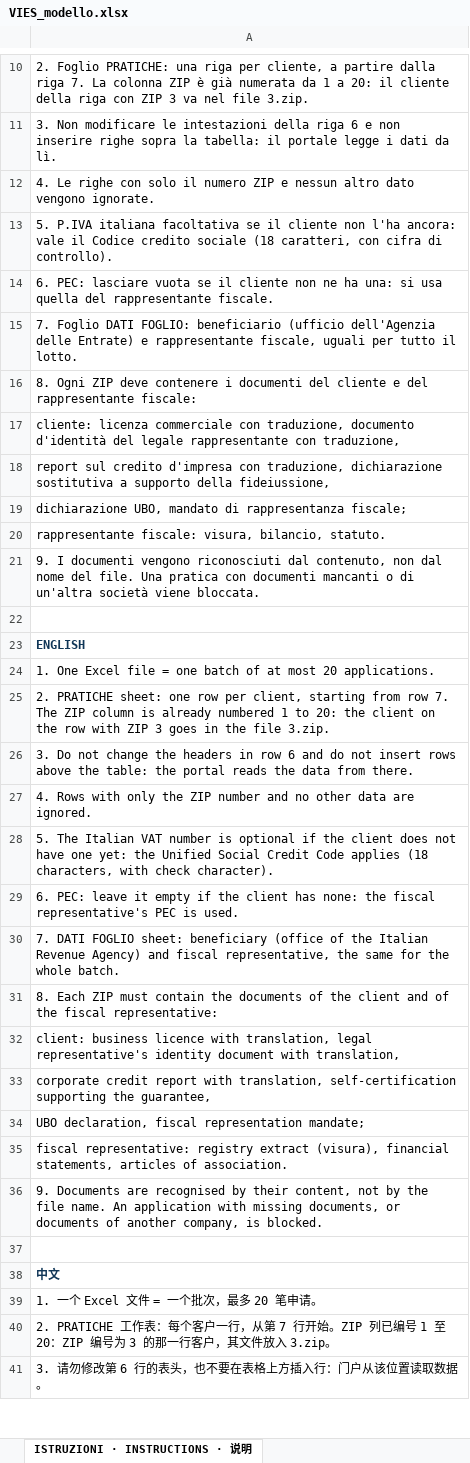
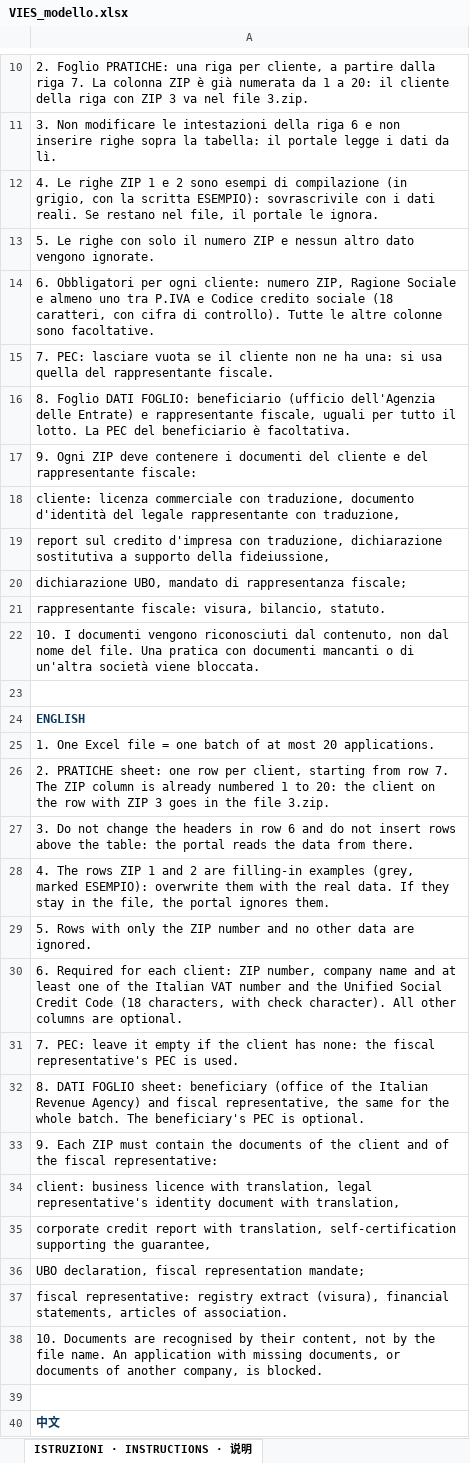
Before and after one commit to antoncarlo/policy-portal-pro, an Excel workbook: public/vies/VIES_modello.xlsx, sheet ISTRUZIONI · INSTRUCTIONS · 说明, drawn as a sheet; only a part is shown, gaps mark what is left out; the shorter side is filled out with more unchanged rows; values as stored, in another font and other column widths than the file's, no borders; charts and pictures not drawn; addresses are those after the commit; the diff covers the shown part only; the diff names each change by its address in the sheet, - before the commit and + after, or states it on an @@ line.

```diff
--- a/public/vies/VIES_modello.xlsx (sheet ISTRUZIONI · INSTRUCTIONS · 说明)
+++ b/public/vies/VIES_modello.xlsx (sheet ISTRUZIONI · INSTRUCTIONS · 说明)
-A12: …Le righe con solo il numero ZIP e nessun altro dato vengono ignorate.
+A12: …Le righe ZIP 1 e 2 sono esempi di compilazione (in grigio, con la scritta ESEMPIO): sovrascrivile con i dati reali. Se restano nel file, il portale le ignora.
-A13: 5. P.IVA italiana facoltativa se il cliente non l'ha ancora: vale il Codice credito sociale (18 caratteri, con cifra di controllo).
+A13: 5. Le righe con solo il numero ZIP e nessun altro dato vengono ignorate.
-A14: 6. PEC: lasciare vuota se il cliente non ne ha una: si usa quella del rappresentante fiscale.
+A14: 6. Obbligatori per ogni cliente: numero ZIP, Ragione Sociale e almeno uno tra P.IVA e Codice credito sociale (18 caratteri, con cifra di controllo). Tutte le altre colonne sono facoltative.
-A15: 7. Foglio DATI FOGLIO: beneficiario (ufficio dell'Agenzia delle Entrate) e rappresentante fiscale, uguali per tutto il lotto.
+A15: 7. PEC: lasciare vuota se il cliente non ne ha una: si usa quella del rappresentante fiscale.
-A16: 8. Ogni ZIP deve contenere i documenti del cliente e del rappresentante fiscale:
+A16: 8. Foglio DATI FOGLIO: beneficiario (ufficio dell'Agenzia delle Entrate) e rappresentante fiscale, uguali per tutto il lotto. La PEC del beneficiario è facoltativa.
+row 17: 9. Ogni ZIP deve contenere i documenti del cliente e del rappresentante fiscale:
-A22: 9. I documenti…
+A22: 10. I documenti…
-A28: 4. Rows with only the ZIP number and no other data are ignored.
+A28: 4. The rows ZIP 1 and 2 are filling-in examples (grey, marked ESEMPIO): overwrite them with the real data. If they stay in the file, the portal ignores them.
-A29: 5. The Italian VAT number is optional if the client does not have one yet: the Unified Social Credit Code applies (18 characters, with check character).
+A29: 5. Rows with only the ZIP number and no other data are ignored.
-A30: 6. PEC: leave it empty if the client has none: the fiscal representative's PEC is used.
+A30: 6. Required for each client: ZIP number, company name and at least one of the Italian VAT number and the Unified Social Credit Code (18 characters, with check character). All other columns are optional.
-A31: 7. DATI FOGLIO sheet: beneficiary (office of the Italian Revenue Agency) and fiscal representative, the same for the whole batch.
+A31: 7. PEC: leave it empty if the client has none: the fiscal representative's PEC is used.
-A32: 8. Each ZIP must contain the documents of the client and of the fiscal representative:
+A32: 8. DATI FOGLIO sheet: beneficiary (office of the Italian Revenue Agency) and fiscal representative, the same for the whole batch. The beneficiary's PEC is optional.
+row 33: 9. Each ZIP must contain the documents of the client and of the fiscal representative:
-A38: 9. Documents are…
+A38: 10. Documents are…
```
Also changed, not shown: 1 added row and 6 edited cells elsewhere in this sheet, sheet PRATICHE · APPLICATIONS · 申请, sheet DATI FOGLIO · SHEET DATA · 表格信息, 12 other files.
